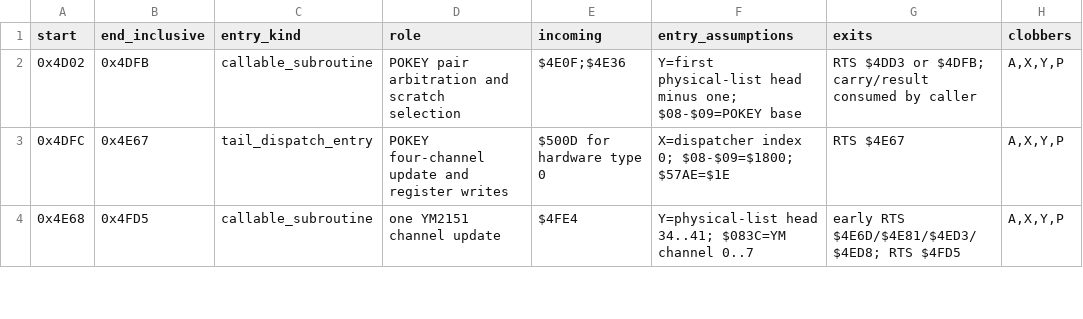
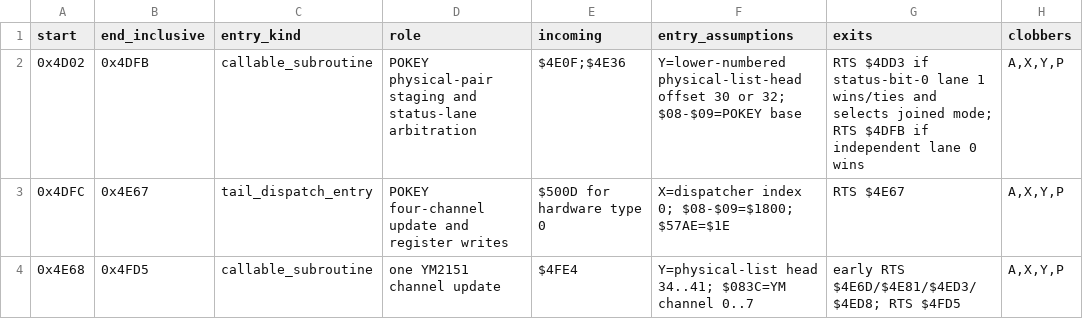
Before and after one commit to alinsavix/gauntlet-soundrom-ai-reveng, a CSV file: docs/generated/physical_output_catalog.csv, drawn as a sheet; only a part is shown; the diff names each change by its address in the sheet, - before the commit and + after, or states it on an @@ line.

```diff
--- a/docs/generated/physical_output_catalog.csv
+++ b/docs/generated/physical_output_catalog.csv
-D2 (role): POKEY pair arbitration and scratch selection
+D2 (role): POKEY physical-pair staging and status-lane arbitration
-F2 (entry_assumptions): Y=first physical-list head minus one; $08-$09=POKEY base
+F2 (entry_assumptions): Y=lower-numbered physical-list-head offset 30 or 32; $08-$09=POKEY base
-G2 (exits): RTS $4DD3 or $4DFB; carry/result consumed by caller
+G2 (exits): RTS $4DD3 if status-bit-0 lane 1 wins/ties and selects joined mode; RTS $4DFB if independent lane 0 wins
```
Also changed, not shown: docs/generated/command_catalog.csv, docs/generated/cpu_entry_contract_catalog.csv, 29 other files.
